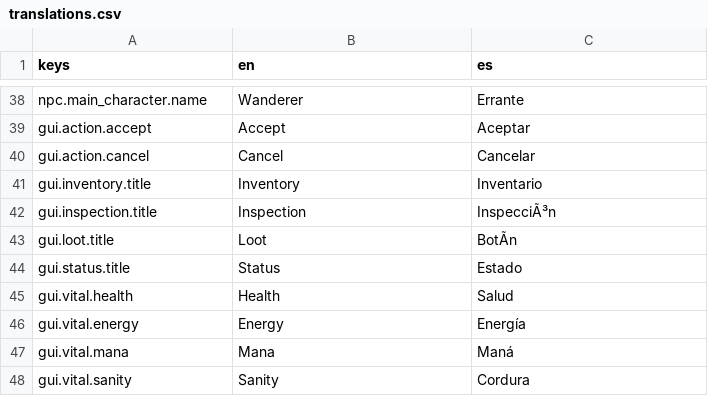
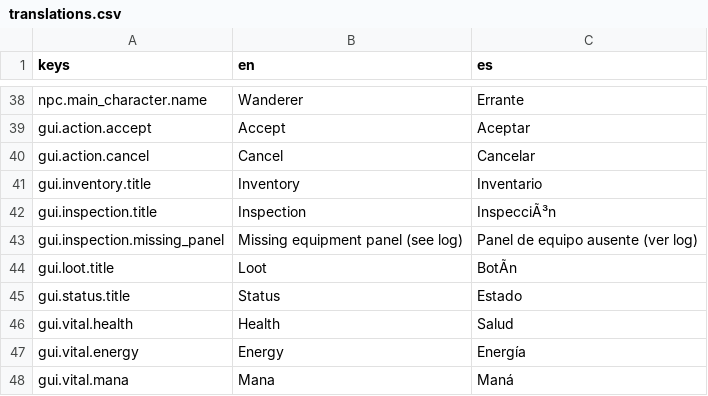
Before and after one commit to Feliserra88/UnknownAndForgotten, a CSV file: locale/translations.csv, drawn as a sheet; only a part is shown, gaps mark what is left out; the shorter side is filled out with more unchanged rows; the diff names each change by its address in the sheet, - before the commit and + after, or states it on an @@ line.

```diff
--- a/locale/translations.csv
+++ b/locale/translations.csv
+row 43: gui.inspection.missing_panel | Missing equipment panel (see log) | Panel de equipo ausente (ver log)
```
Also changed, not shown: 11 other files.
